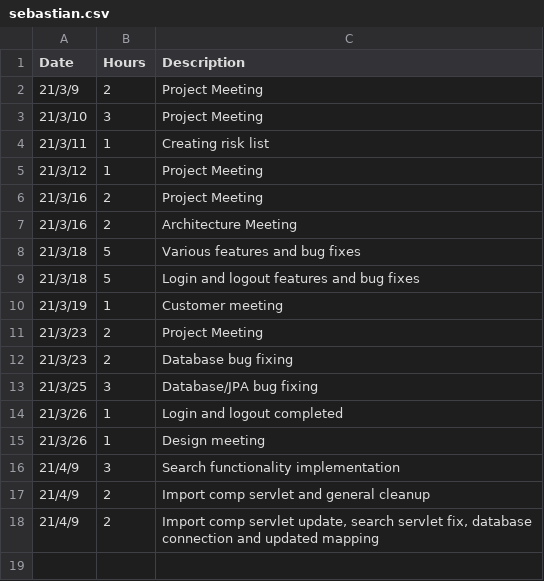
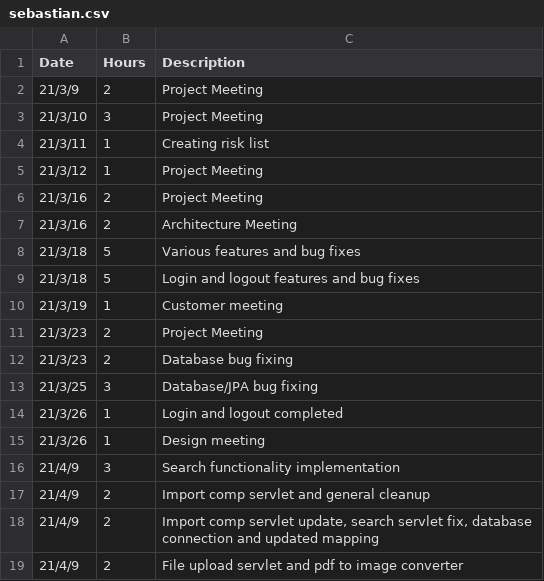
Before and after one commit to h588249/Playalong, a CSV file: Project/Workhours/sebastian.csv, drawn as a sheet.

Commit message:
Update sebastian.csv

```diff
--- a/Project/Workhours/sebastian.csv
+++ b/Project/Workhours/sebastian.csv
@@ -18 +18,2 @@ Date;Hours;Description
 21/4/9;2;Import comp servlet update, search servlet fix, database connection and updated mapping
+21/4/9;2;File upload servlet and pdf to image converter
```
